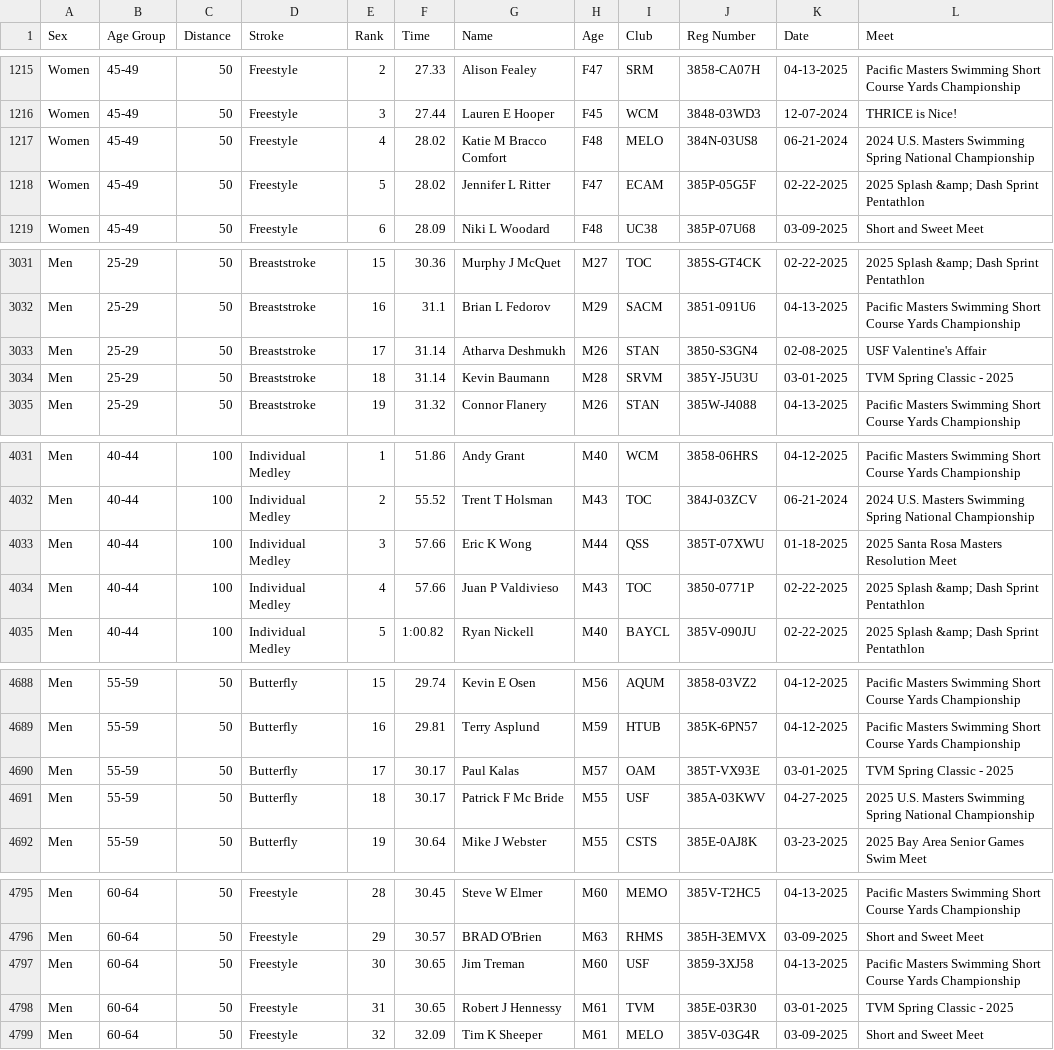
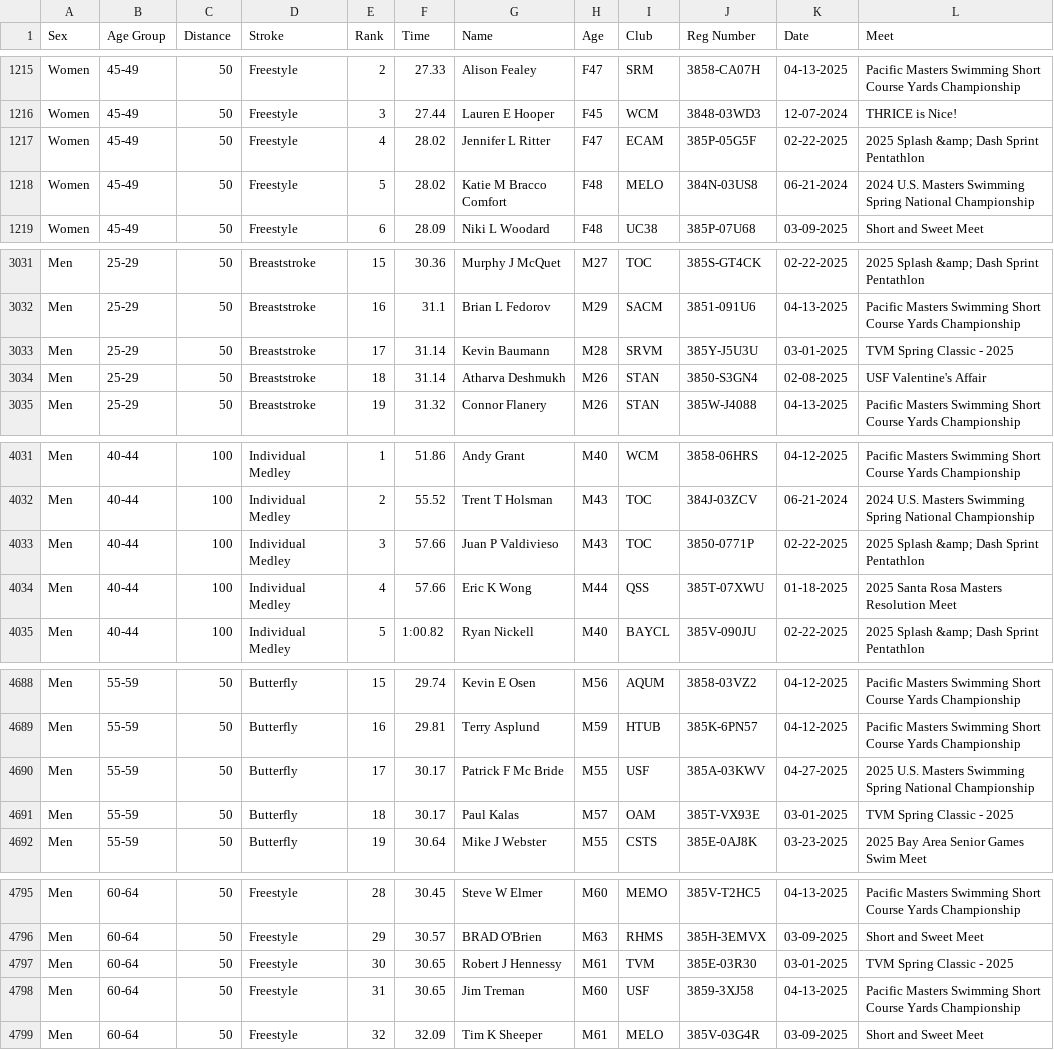
Before and after one commit to bobup/PMSTopTen, a CSV file: SeasonData/Season-2025/SourceData-2025/PACTOP10SCY-2025.csv, drawn as a sheet; only a part is shown, gaps mark what is left out; the diff covers the shown part only.

```diff
--- a/SeasonData/Season-2025/SourceData-2025/PACTOP10SCY-2025.csv
+++ b/SeasonData/Season-2025/SourceData-2025/PACTOP10SCY-2025.csv
@@ -1216,4 +1216,4 @@
 "Women ","45-49","50","Freestyle","3","27.44"," Lauren E Hooper","F45","WCM","3848-03WD3","12-07-2024","THRICE is Nice!"
-"Women ","45-49","50","Freestyle","4","28.02"," Katie M Bracco Comfort","F48","MELO","384N-03US8","06-21-2024","2024 U.S. Masters Swimming Spring National Championship"
-"Women ","45-49","50","Freestyle","5","28.02"," Jennifer L Ritter","F47","ECAM","385P-05G5F","02-22-2025","2025 Splash &amp; Dash Sprint Pentathlon"
+"Women ","45-49","50","Freestyle","4","28.02"," Jennifer L Ritter","F47","ECAM","385P-05G5F","02-22-2025","2025 Splash &amp; Dash Sprint Pentathlon"
+"Women ","45-49","50","Freestyle","5","28.02"," Katie M Bracco Comfort","F48","MELO","384N-03US8","06-21-2024","2024 U.S. Masters Swimming Spring National Championship"
 "Women ","45-49","50","Freestyle","6","28.09"," Niki L Woodard","F48","UC38","385P-07U68","03-09-2025","Short and Sweet Meet"
@@ -3032,4 +3032,4 @@
 "Men ","25-29","50","Breaststroke","16","31.1"," Brian L Fedorov","M29","SACM","3851-091U6","04-13-2025","Pacific Masters Swimming Short Course Yards Championship"
-"Men ","25-29","50","Breaststroke","17","31.14"," Atharva Deshmukh","M26","STAN","3850-S3GN4","02-08-2025","USF Valentine's Affair"
-"Men ","25-29","50","Breaststroke","18","31.14"," Kevin Baumann","M28","SRVM","385Y-J5U3U","03-01-2025","TVM Spring Classic - 2025"
+"Men ","25-29","50","Breaststroke","17","31.14"," Kevin Baumann","M28","SRVM","385Y-J5U3U","03-01-2025","TVM Spring Classic - 2025"
+"Men ","25-29","50","Breaststroke","18","31.14"," Atharva Deshmukh","M26","STAN","3850-S3GN4","02-08-2025","USF Valentine's Affair"
 "Men ","25-29","50","Breaststroke","19","31.32"," Connor Flanery","M26","STAN","385W-J4088","04-13-2025","Pacific Masters Swimming Short Course Yards Championship"
@@ -4032,4 +4032,4 @@
 "Men ","40-44","100","Individual Medley","2","55.52"," Trent T Holsman","M43","TOC","384J-03ZCV","06-21-2024","2024 U.S. Masters Swimming Spring National Championship"
-"Men ","40-44","100","Individual Medley","3","57.66"," Eric K Wong","M44","QSS","385T-07XWU","01-18-2025","2025 Santa Rosa Masters Resolution Meet"
-"Men ","40-44","100","Individual Medley","4","57.66"," Juan P Valdivieso","M43","TOC","3850-0771P","02-22-2025","2025 Splash &amp; Dash Sprint Pentathlon"
+"Men ","40-44","100","Individual Medley","3","57.66"," Juan P Valdivieso","M43","TOC","3850-0771P","02-22-2025","2025 Splash &amp; Dash Sprint Pentathlon"
+"Men ","40-44","100","Individual Medley","4","57.66"," Eric K Wong","M44","QSS","385T-07XWU","01-18-2025","2025 Santa Rosa Masters Resolution Meet"
 "Men ","40-44","100","Individual Medley","5","1:00.82"," Ryan Nickell","M40","BAYCL","385V-090JU","02-22-2025","2025 Splash &amp; Dash Sprint Pentathlon"
@@ -4689,4 +4689,4 @@
 "Men ","55-59","50","Butterfly","16","29.81"," Terry Asplund","M59","HTUB","385K-6PN57","04-12-2025","Pacific Masters Swimming Short Course Yards Championship"
-"Men ","55-59","50","Butterfly","17","30.17"," Paul Kalas","M57","OAM","385T-VX93E","03-01-2025","TVM Spring Classic - 2025"
-"Men ","55-59","50","Butterfly","18","30.17"," Patrick F Mc Bride","M55","USF","385A-03KWV","04-27-2025","2025 U.S. Masters Swimming Spring National Championship"
+"Men ","55-59","50","Butterfly","17","30.17"," Patrick F Mc Bride","M55","USF","385A-03KWV","04-27-2025","2025 U.S. Masters Swimming Spring National Championship"
+"Men ","55-59","50","Butterfly","18","30.17"," Paul Kalas","M57","OAM","385T-VX93E","03-01-2025","TVM Spring Classic - 2025"
 "Men ","55-59","50","Butterfly","19","30.64"," Mike J Webster","M55","CSTS","385E-0AJ8K","03-23-2025","2025 Bay Area Senior Games Swim Meet"
@@ -4796,4 +4796,4 @@
 "Men ","60-64","50","Freestyle","29","30.57"," BRAD O'Brien","M63","RHMS","385H-3EMVX","03-09-2025","Short and Sweet Meet"
-"Men ","60-64","50","Freestyle","30","30.65"," Jim Treman","M60","USF","3859-3XJ58","04-13-2025","Pacific Masters Swimming Short Course Yards Championship"
-"Men ","60-64","50","Freestyle","31","30.65"," Robert J Hennessy","M61","TVM","385E-03R30","03-01-2025","TVM Spring Classic - 2025"
+"Men ","60-64","50","Freestyle","30","30.65"," Robert J Hennessy","M61","TVM","385E-03R30","03-01-2025","TVM Spring Classic - 2025"
+"Men ","60-64","50","Freestyle","31","30.65"," Jim Treman","M60","USF","3859-3XJ58","04-13-2025","Pacific Masters Swimming Short Course Yards Championship"
 "Men ","60-64","50","Freestyle","32","32.09"," Tim K Sheeper","M61","MELO","385V-03G4R","03-09-2025","Short and Sweet Meet"
```
Also changed, not shown: 27 edited cells elsewhere in this file, SeasonData/Season-2025/SourceData-2025/PACTop10LCM-2025.csv, 33 other files.
